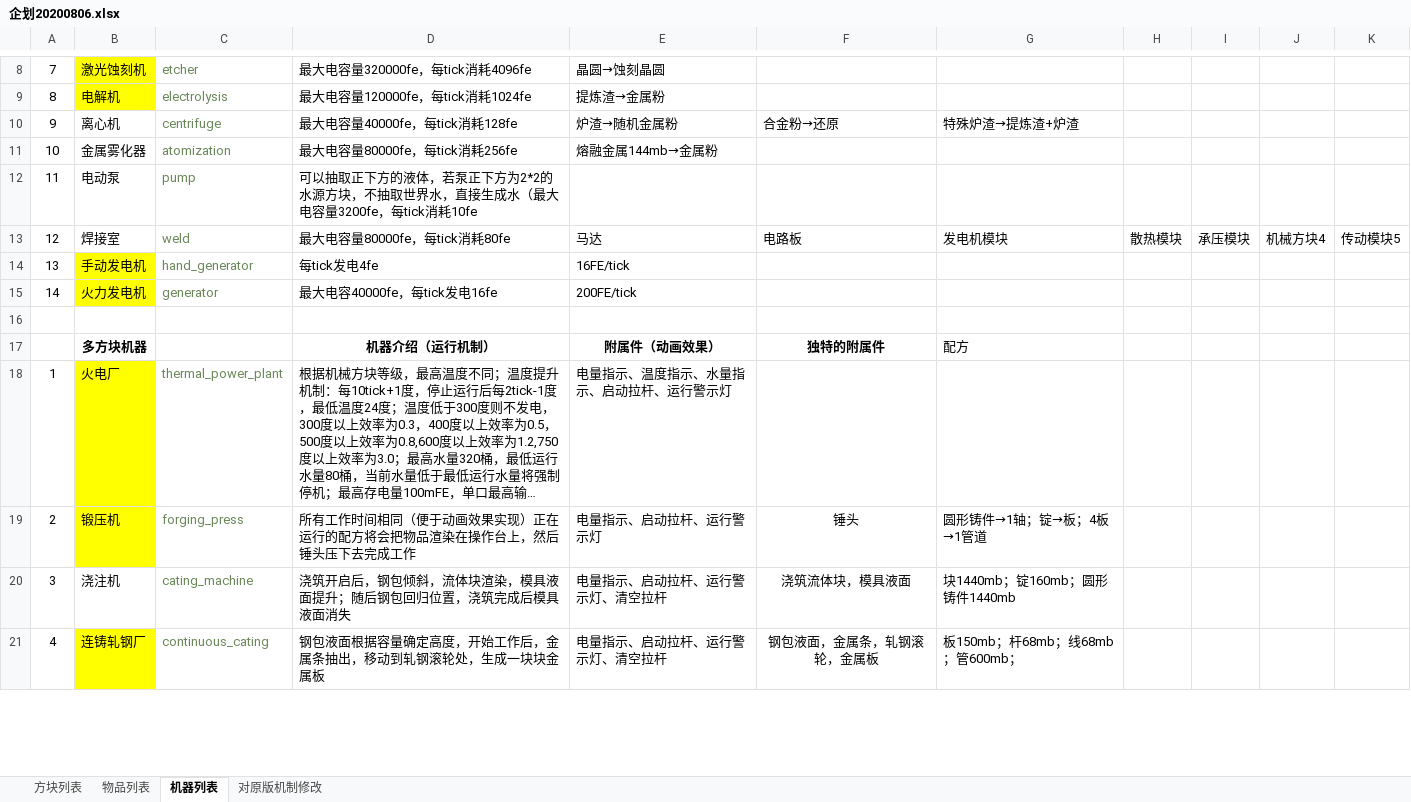
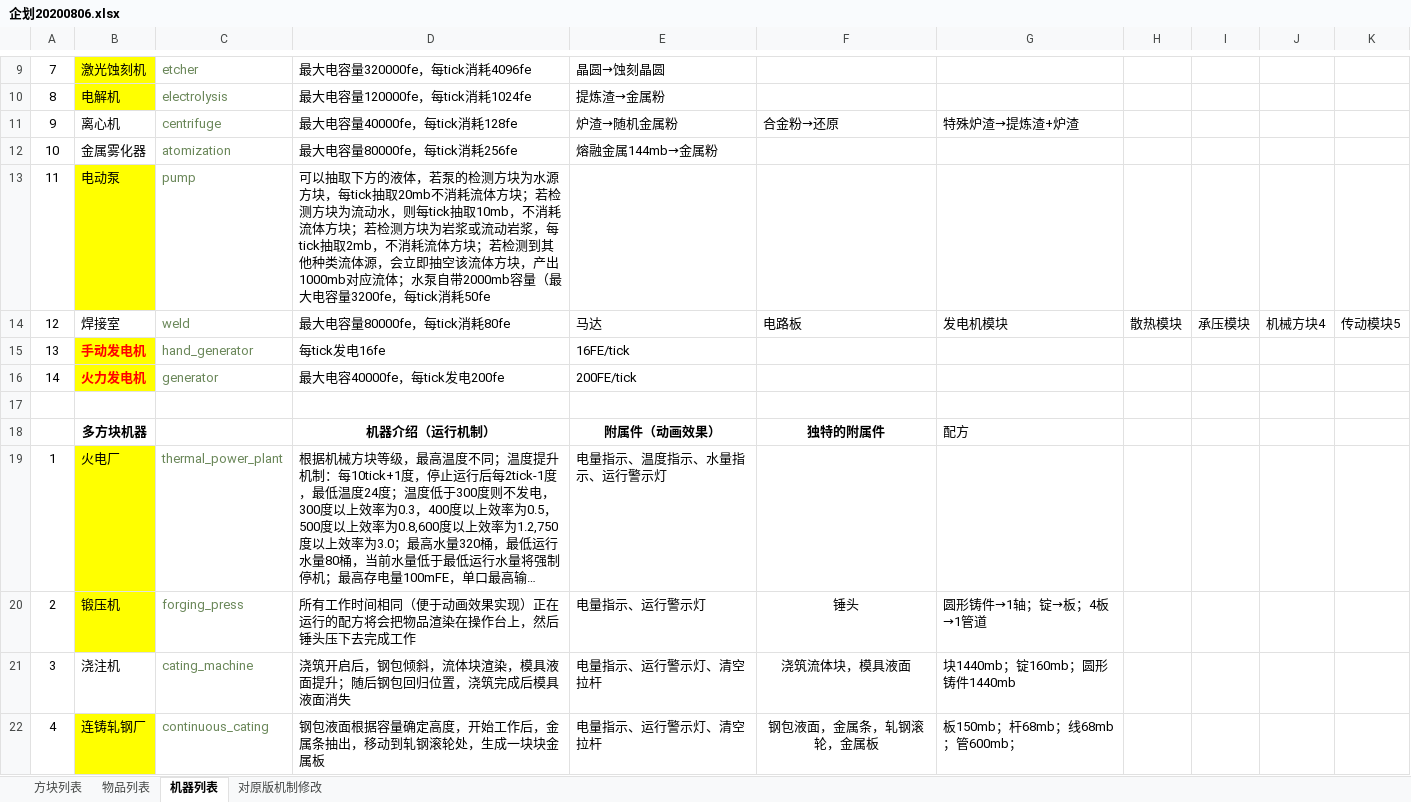
Before and after one commit to M-F-R-F/micro_machinery, an Excel workbook: 参考/资料/企划20200806.xlsx, sheet 机器列表, drawn as a sheet; only a part is shown, gaps mark what is left out; long unchanged cells end in …; values as stored, in another font and other column widths than the file's, no borders; addresses are those after the commit; the diff covers the shown part only; the diff names each change by its address in the sheet, - before the commit and + after, or states it on an @@ line.

```diff
--- a/参考/资料/企划20200806.xlsx (sheet 机器列表)
+++ b/参考/资料/企划20200806.xlsx (sheet 机器列表)
-B13 fill: none
+B13 fill: #FFFF00
-D13: 可以抽取正下方的液体，若泵正下方为2*2的水源方块，不抽取世界水，直接生成水（最大电容量3200fe，每tick消耗10fe
+D13: 可以抽取下方的液体，若泵的检测方块为水源方块，每tick抽取20mb不消耗流体方块；若检测方块为流动水，则每tick抽取10mb，不消耗流体方块；若检测方块为岩浆或流动岩浆，每tick抽取2mb，不消耗流体方块；若检测到其他种类流体源，会立即抽空该流体方块，产出1000mb对应流体；水泵自带2000mb容量（最大电容量3200fe，每tick消耗50fe
@@ B15:B16 bold: off → on, text colour: black → #FF0000 @@
-D15: 每tick发电4fe
+D15: 每tick发电16fe
-D16: 最大电容40000fe，每tick发电16fe
+D16: 最大电容40000fe，每tick发电200fe
-E19: 电量指示、温度指示、水量指示、启动拉杆、运行警示灯
+E19: 电量指示、温度指示、水量指示、运行警示灯
-E20: 电量指示、启动拉杆、运行警示灯
+E20: 电量指示、运行警示灯
-E21:E22: 电量指示、启动拉杆、运行警示灯、清空拉杆
+E21:E22: 电量指示、运行警示灯、清空拉杆
```
Also changed, not shown: 1 added row, 8 edited cells and cell formats elsewhere in this sheet.
